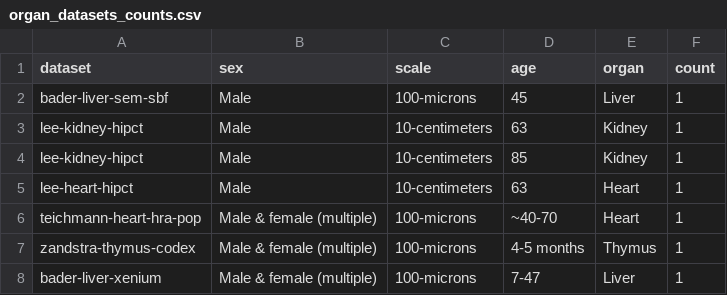
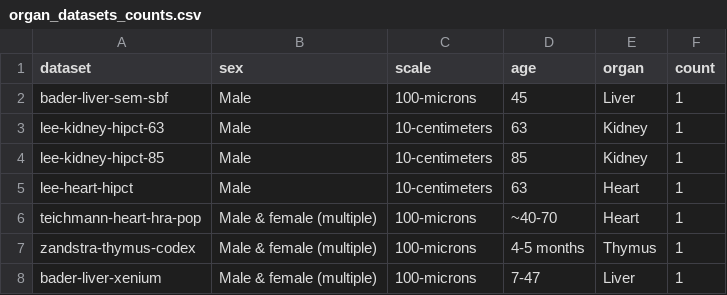
Before and after one commit to LibbyUX/metacube, a CSV file: organ-datasets-example/organ_datasets_counts.csv, drawn as a sheet.

Commit message:
fix: correct legacy dataset identifiers and references

```diff
--- a/organ-datasets-example/organ_datasets_counts.csv
+++ b/organ-datasets-example/organ_datasets_counts.csv
@@ -2,4 +2,4 @@ dataset,sex,scale,age,organ,count
 bader-liver-sem-sbf,Male,100-microns,45,Liver,1
-lee-kidney-hipct,Male,10-centimeters,63,Kidney,1
-lee-kidney-hipct,Male,10-centimeters,85,Kidney,1
+lee-kidney-hipct-63,Male,10-centimeters,63,Kidney,1
+lee-kidney-hipct-85,Male,10-centimeters,85,Kidney,1
 lee-heart-hipct,Male,10-centimeters,63,Heart,1
```
Also changed, not shown: public/examples/organ_datasets_counts.csv, 6 other files.
